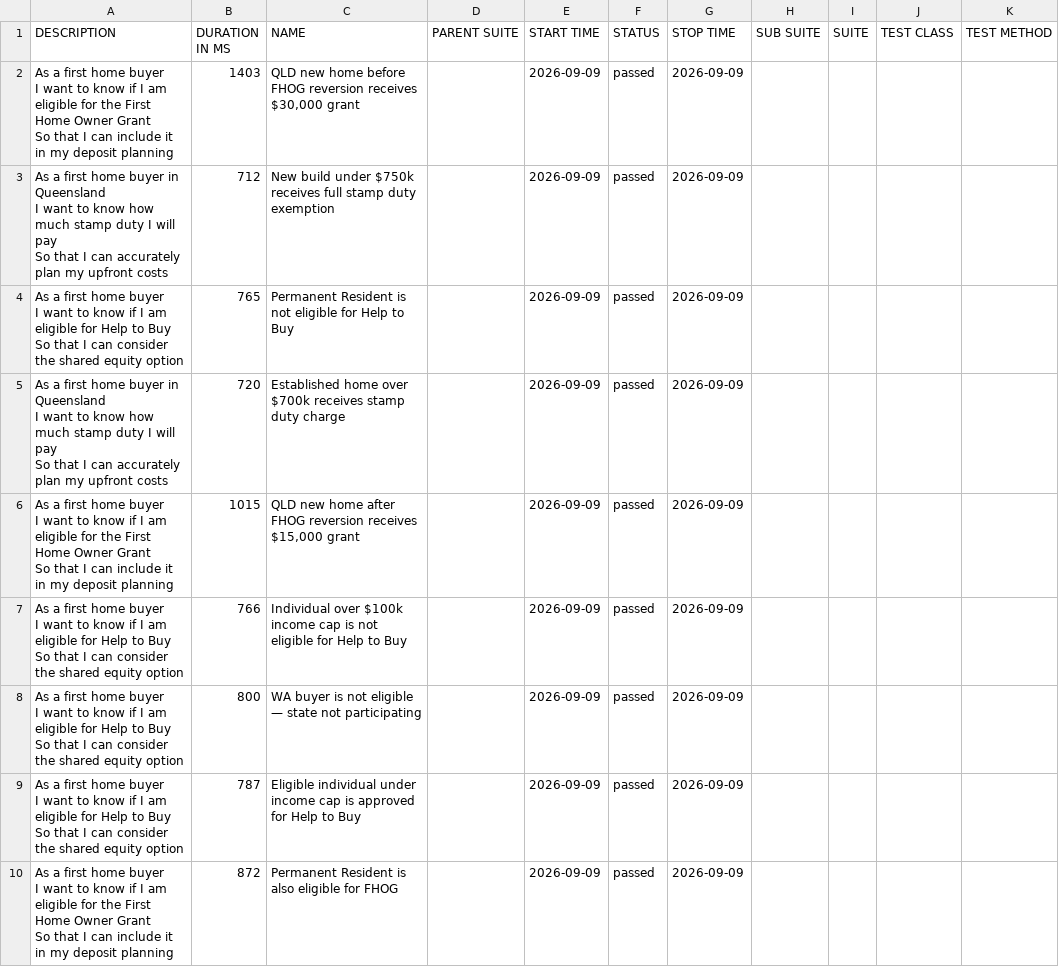
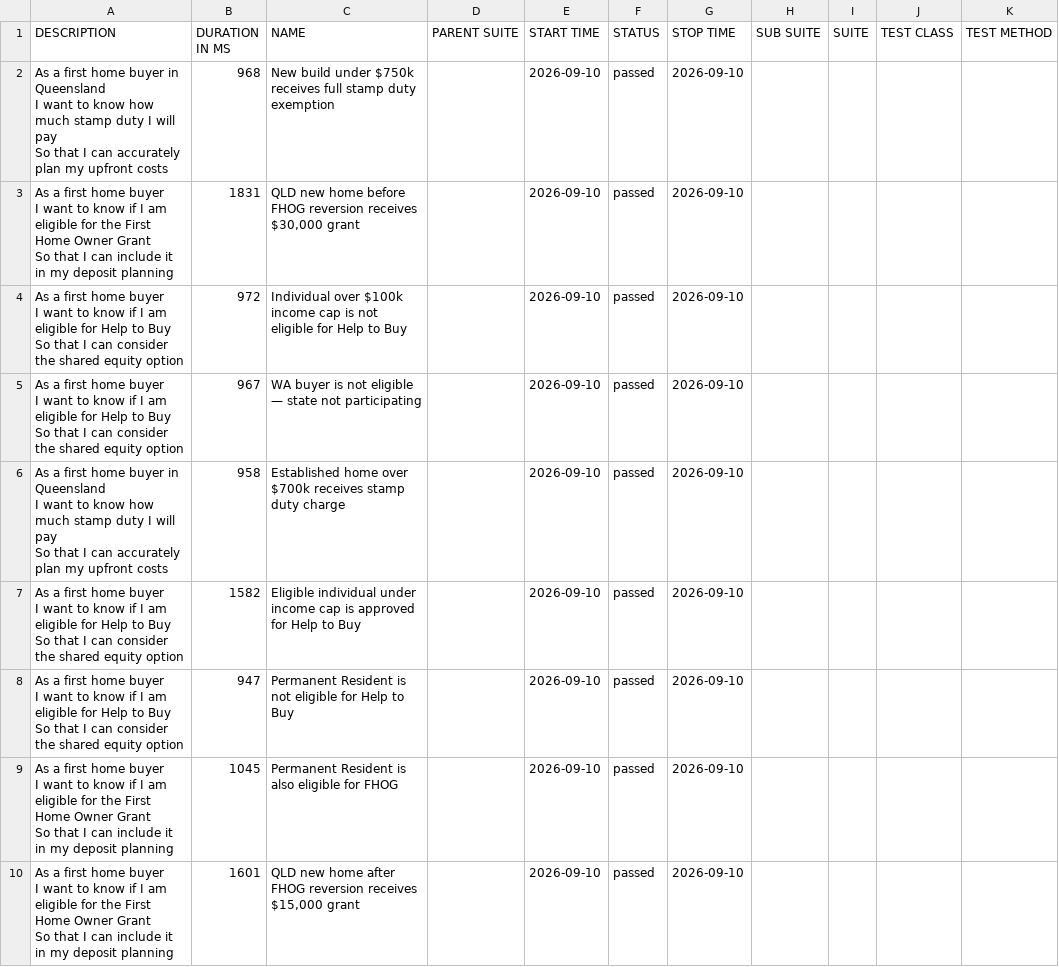
Before and after one commit to imon-buragohain/myfingoal-automation, a CSV file: latest/data/suites.csv, drawn as a sheet.

```diff
--- a/latest/data/suites.csv
+++ b/latest/data/suites.csv
@@ -1,28 +1,28 @@
 "DESCRIPTION","DURATION IN MS","NAME","PARENT SUITE","START TIME","STATUS","STOP TIME","SUB SUITE","SUITE","TEST CLASS","TEST METHOD"
-"As a first home buyer
-  I want to know if I am eligible for the First Home Owner Grant
-  So that I can include it in my deposit planning","1403","QLD new home before FHOG reversion receives $30,000 grant","","2026-09-09","passed","2026-09-09","","","",""
-"As a first home buyer in Queensland
-  I want to know how much stamp duty I will pay
-  So that I can accurately plan my upfront costs","712","New build under $750k receives full stamp duty exemption","","2026-09-09","passed","2026-09-09","","","",""
-"As a first home buyer
-  I want to know if I am eligible for Help to Buy
-  So that I can consider the shared equity option","765","Permanent Resident is not eligible for Help to Buy","","2026-09-09","passed","2026-09-09","","","",""
-"As a first home buyer in Queensland
-  I want to know how much stamp duty I will pay
-  So that I can accurately plan my upfront costs","720","Established home over $700k receives stamp duty charge","","2026-09-09","passed","2026-09-09","","","",""
-"As a first home buyer
-  I want to know if I am eligible for the First Home Owner Grant
-  So that I can include it in my deposit planning","1015","QLD new home after FHOG reversion receives $15,000 grant","","2026-09-09","passed","2026-09-09","","","",""
-"As a first home buyer
-  I want to know if I am eligible for Help to Buy
-  So that I can consider the shared equity option","766","Individual over $100k income cap is not eligible for Help to Buy","","2026-09-09","passed","2026-09-09","","","",""
-"As a first home buyer
-  I want to know if I am eligible for Help to Buy
-  So that I can consider the shared equity option","800","WA buyer is not eligible — state not participating","","2026-09-09","passed","2026-09-09","","","",""
-"As a first home buyer
-  I want to know if I am eligible for Help to Buy
-  So that I can consider the shared equity option","787","Eligible individual under income cap is approved for Help to Buy","","2026-09-09","passed","2026-09-09","","","",""
-"As a first home buyer
-  I want to know if I am eligible for the First Home Owner Grant
-  So that I can include it in my deposit planning","872","Permanent Resident is also eligible for FHOG","","2026-09-09","passed","2026-09-09","","","",""
+"As a first home buyer in Queensland
+  I want to know how much stamp duty I will pay
+  So that I can accurately plan my upfront costs","968","New build under $750k receives full stamp duty exemption","","2026-09-10","passed","2026-09-10","","","",""
+"As a first home buyer
+  I want to know if I am eligible for the First Home Owner Grant
+  So that I can include it in my deposit planning","1831","QLD new home before FHOG reversion receives $30,000 grant","","2026-09-10","passed","2026-09-10","","","",""
+"As a first home buyer
+  I want to know if I am eligible for Help to Buy
+  So that I can consider the shared equity option","972","Individual over $100k income cap is not eligible for Help to Buy","","2026-09-10","passed","2026-09-10","","","",""
+"As a first home buyer
+  I want to know if I am eligible for Help to Buy
+  So that I can consider the shared equity option","967","WA buyer is not eligible — state not participating","","2026-09-10","passed","2026-09-10","","","",""
+"As a first home buyer in Queensland
+  I want to know how much stamp duty I will pay
+  So that I can accurately plan my upfront costs","958","Established home over $700k receives stamp duty charge","","2026-09-10","passed","2026-09-10","","","",""
+"As a first home buyer
+  I want to know if I am eligible for Help to Buy
+  So that I can consider the shared equity option","1582","Eligible individual under income cap is approved for Help to Buy","","2026-09-10","passed","2026-09-10","","","",""
+"As a first home buyer
+  I want to know if I am eligible for Help to Buy
+  So that I can consider the shared equity option","947","Permanent Resident is not eligible for Help to Buy","","2026-09-10","passed","2026-09-10","","","",""
+"As a first home buyer
+  I want to know if I am eligible for the First Home Owner Grant
+  So that I can include it in my deposit planning","1045","Permanent Resident is also eligible for FHOG","","2026-09-10","passed","2026-09-10","","","",""
+"As a first home buyer
+  I want to know if I am eligible for the First Home Owner Grant
+  So that I can include it in my deposit planning","1601","QLD new home after FHOG reversion receives $15,000 grant","","2026-09-10","passed","2026-09-10","","","",""
```
Also changed, not shown: 33 other files.
